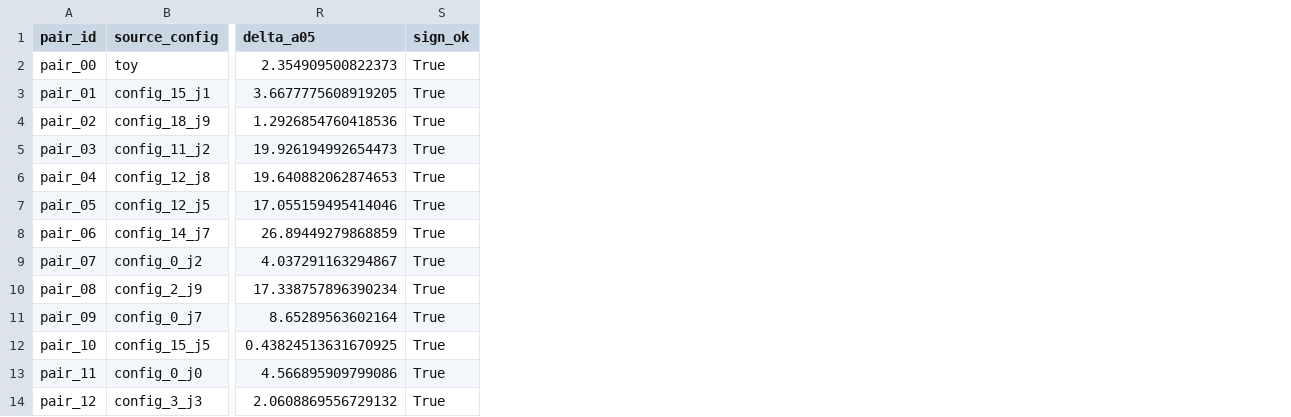
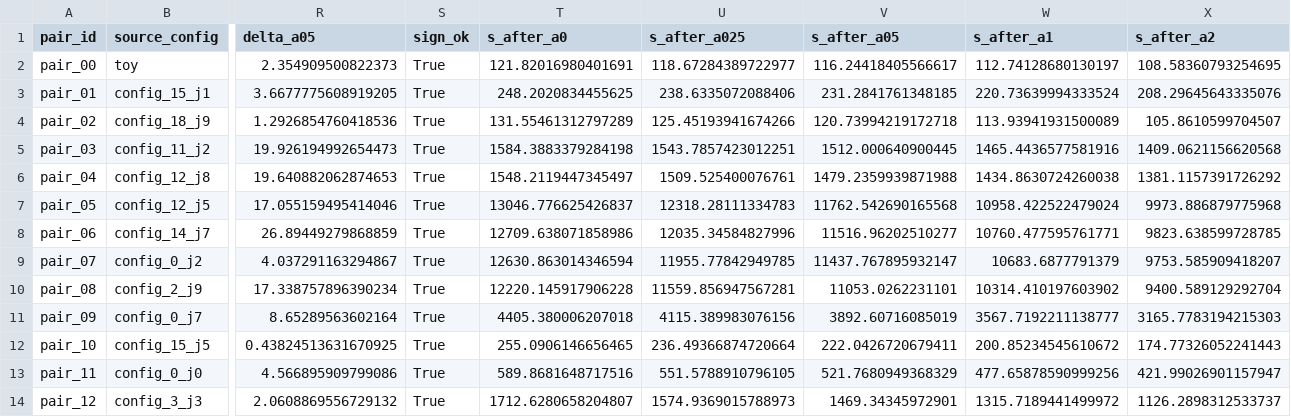
Before and after one commit to jiandanhuoduanqiao95/nsc-architecture-heuristic, a CSV file: results/reorder_pairs.csv, drawn as a sheet; only a part is shown, gaps mark what is left out; the diff names each change by its address in the sheet, - before the commit and + after, or states it on an @@ line.

Commit message:
feat(handoff P2): dependency-free SVG figures from committed artifacts
- tools/make_figures.py: docs/figures/reorder_alpha_curve.svg (toy pair S(alpha),
  both FFN orders, alpha=0 tie annotated) and docs/figures/m2_m3_scores.svg
  (100 dev configs, M2 vs M3 at the reference strength alpha=beta=2, log-log,
  y=x, n_layer=2 highlighted with CSV-derived group medians); every point
  carries its exact CSV value in data-* attributes; --check detects drift
- results/reorder_pairs.csv: appended s_after_a* (after-order S(alpha));
  results/weighting_diagnostic.csv: appended s0, m2_alpha2, m3_beta2 —
  append-only (all prior values identical; summary JSONs byte-identical)
- docs/reorder_table.md points at the rendered figure
- tests/test_figures.py (3): fresh render == committed; plotted values == CSV;
  annotated Pearson r == weighting_summary.json

```diff
--- a/results/reorder_pairs.csv
+++ b/results/reorder_pairs.csv
+column T (s_after_a0), rows 2-14: 121.82016980401691 | 248.2020834455625 | 131.55461312797289 | 1584.3883379284198 | 1548.2119447345497 | 13046.776625426837 | 12709.638071858986 | 12630.863014346594 | 12220.145917906228 | 4405.380006207018 | 255.0906146656465 | 589.8681648717516 | 1712.6280658204807
+column U (s_after_a025), rows 2-14: 118.67284389722977 | 238.6335072088406 | 125.45193941674266 | 1543.7857423012251 | 1509.525400076761 | 12318.28111334783 | 12035.34584827996 | 11955.77842949785 | 11559.856947567281 | 4115.389983076156 | 236.49366874720664 | 551.5788910796105 | 1574.9369015788973
+column V (s_after_a05), rows 2-14: 116.24418405566617 | 231.2841761348185 | 120.73994219172718 | 1512.000640900445 | 1479.2359939871988 | 11762.542690165568 | 11516.96202510277 | 11437.767895932147 | 11053.0262231101 | 3892.60716085019 | 222.0426720679411 | 521.7680949368329 | 1469.34345972901
+column W (s_after_a1), rows 2-14: 112.74128680130197 | 220.73639994333524 | 113.93941931500089 | 1465.4436577581916 | 1434.8630724260038 | 10958.422522479024 | 10760.477595761771 | 10683.6877791379 | 10314.410197603902 | 3567.7192211138777 | 200.85234545610672 | 477.65878590999256 | 1315.7189441499972
+column X (s_after_a2), rows 2-14: 108.58360793254695 | 208.29645643335076 | 105.8610599704507 | 1409.0621156620568 | 1381.1157391726292 | 9973.886879775968 | 9823.638599728785 | 9753.585909418207 | 9400.589129292704 | 3165.7783194215303 | 174.77326052241443 | 421.99026901157947 | 1126.2898312533737
```
Also changed, not shown: results/weighting_diagnostic.csv, 10 other files.
